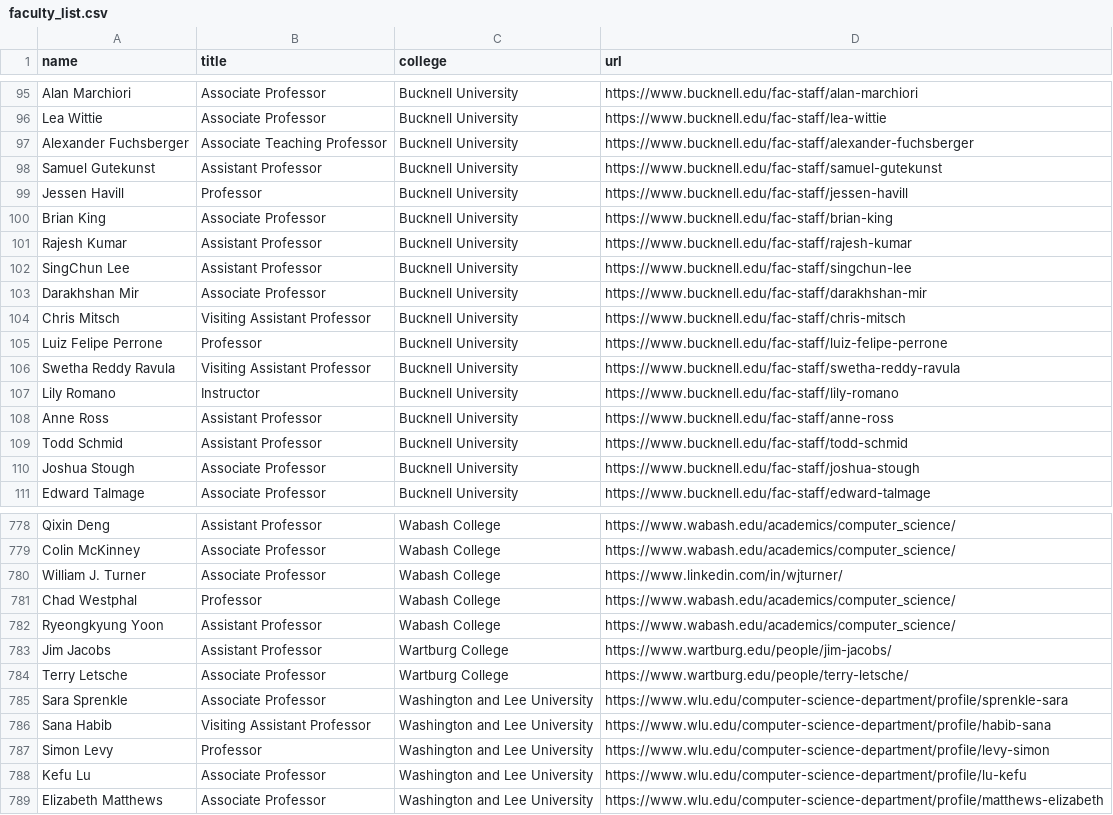
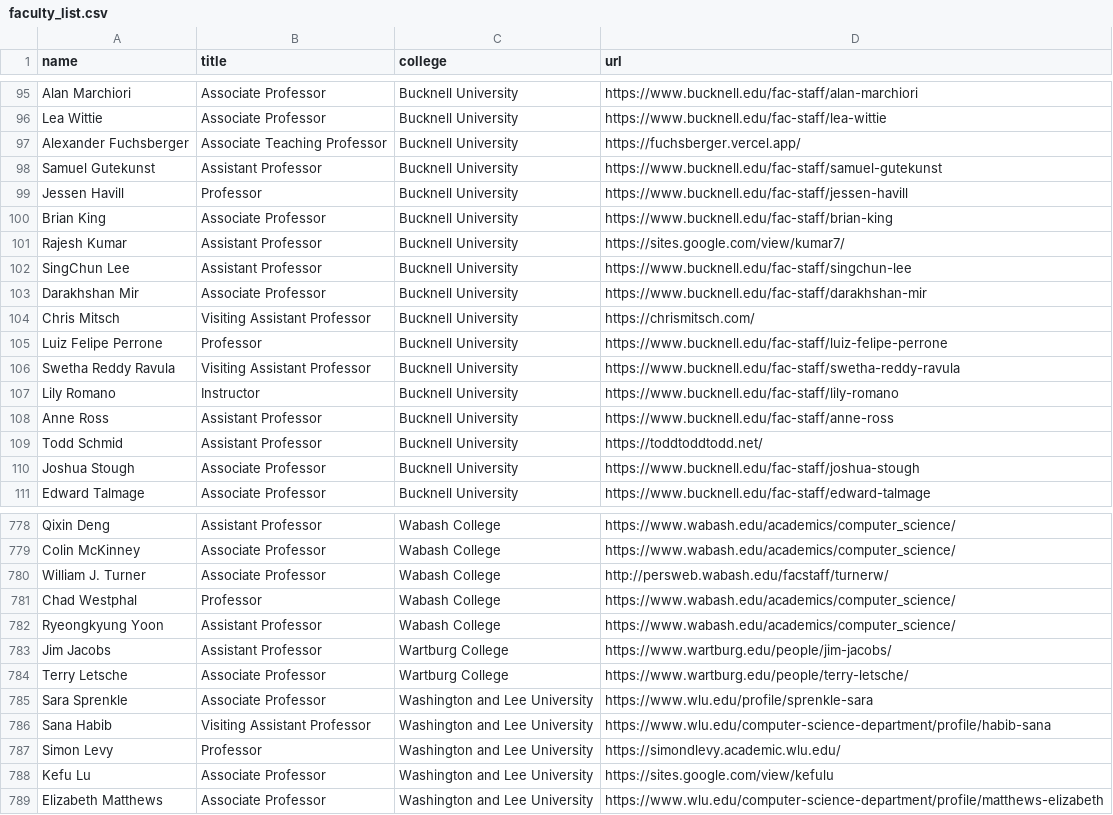
Before and after one commit to dzungvpham/cslac, a CSV file: data/faculty_list.csv, drawn as a sheet; only a part is shown, gaps mark what is left out; the diff covers the shown part only.

```diff
--- a/data/faculty_list.csv
+++ b/data/faculty_list.csv
@@ -96,3 +96,3 @@ Alan Marchiori,Associate Professor,Bucknell University,https://www.bucknell.edu/
 Lea Wittie,Associate Professor,Bucknell University,https://www.bucknell.edu/fac-staff/lea-wittie
-Alexander Fuchsberger,Associate Teaching Professor,Bucknell University,https://www.bucknell.edu/fac-staff/alexander-fuchsberger
+Alexander Fuchsberger,Associate Teaching Professor,Bucknell University,https://fuchsberger.vercel.app/
 Samuel Gutekunst,Assistant Professor,Bucknell University,https://www.bucknell.edu/fac-staff/samuel-gutekunst
@@ -100,6 +100,6 @@ Jessen Havill,Professor,Bucknell University,https://www.bucknell.edu/fac-staff/j
 Brian King,Associate Professor,Bucknell University,https://www.bucknell.edu/fac-staff/brian-king
-Rajesh Kumar,Assistant Professor,Bucknell University,https://www.bucknell.edu/fac-staff/rajesh-kumar
+Rajesh Kumar,Assistant Professor,Bucknell University,https://sites.google.com/view/kumar7/
 SingChun Lee,Assistant Professor,Bucknell University,https://www.bucknell.edu/fac-staff/singchun-lee
 Darakhshan Mir,Associate Professor,Bucknell University,https://www.bucknell.edu/fac-staff/darakhshan-mir
-Chris Mitsch,Visiting Assistant Professor,Bucknell University,https://www.bucknell.edu/fac-staff/chris-mitsch
+Chris Mitsch,Visiting Assistant Professor,Bucknell University,https://chrismitsch.com/
 Luiz Felipe Perrone,Professor,Bucknell University,https://www.bucknell.edu/fac-staff/luiz-felipe-perrone
@@ -108,3 +108,3 @@ Lily Romano,Instructor,Bucknell University,https://www.bucknell.edu/fac-staff/li
 Anne Ross,Assistant Professor,Bucknell University,https://www.bucknell.edu/fac-staff/anne-ross
-Todd Schmid,Assistant Professor,Bucknell University,https://www.bucknell.edu/fac-staff/todd-schmid
+Todd Schmid,Assistant Professor,Bucknell University,https://toddtoddtodd.net/
 Joshua Stough,Associate Professor,Bucknell University,https://www.bucknell.edu/fac-staff/joshua-stough
@@ -779,3 +779,3 @@ Qixin Deng,Assistant Professor,Wabash College,https://www.wabash.edu/academics/c
 Colin McKinney,Associate Professor,Wabash College,https://www.wabash.edu/academics/computer_science/
-William J. Turner,Associate Professor,Wabash College,https://www.linkedin.com/in/wjturner/
+William J. Turner,Associate Professor,Wabash College,http://persweb.wabash.edu/facstaff/turnerw/
 Chad Westphal,Professor,Wabash College,https://www.wabash.edu/academics/computer_science/
@@ -784,6 +784,6 @@ Jim Jacobs,Assistant Professor,Wartburg College,https://www.wartburg.edu/people/
 Terry Letsche,Associate Professor,Wartburg College,https://www.wartburg.edu/people/terry-letsche/
-Sara Sprenkle,Associate Professor,Washington and Lee University,https://www.wlu.edu/computer-science-department/profile/sprenkle-sara
+Sara Sprenkle,Associate Professor,Washington and Lee University,https://www.wlu.edu/profile/sprenkle-sara
 Sana Habib,Visiting Assistant Professor,Washington and Lee University,https://www.wlu.edu/computer-science-department/profile/habib-sana
-Simon Levy,Professor,Washington and Lee University,https://www.wlu.edu/computer-science-department/profile/levy-simon
-Kefu Lu,Associate Professor,Washington and Lee University,https://www.wlu.edu/computer-science-department/profile/lu-kefu
+Simon Levy,Professor,Washington and Lee University,https://simondlevy.academic.wlu.edu/
+Kefu Lu,Associate Professor,Washington and Lee University,https://sites.google.com/view/kefulu
 Elizabeth Matthews,Associate Professor,Washington and Lee University,https://www.wlu.edu/computer-science-department/profile/matthews-elizabeth
```
Also changed, not shown: 22 edited cells elsewhere in this file.
